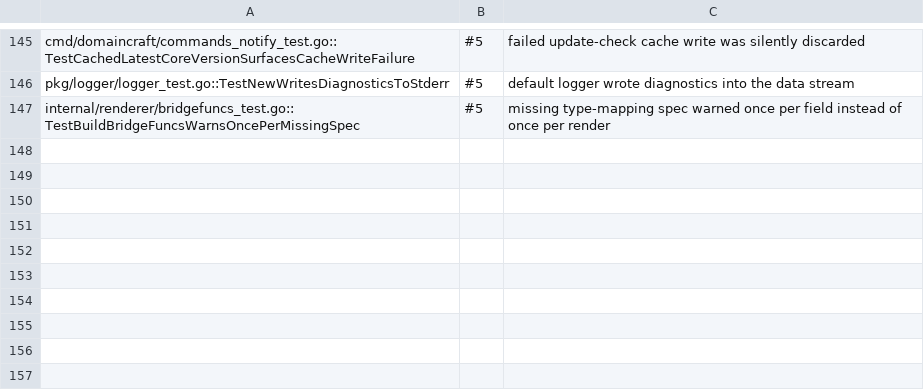
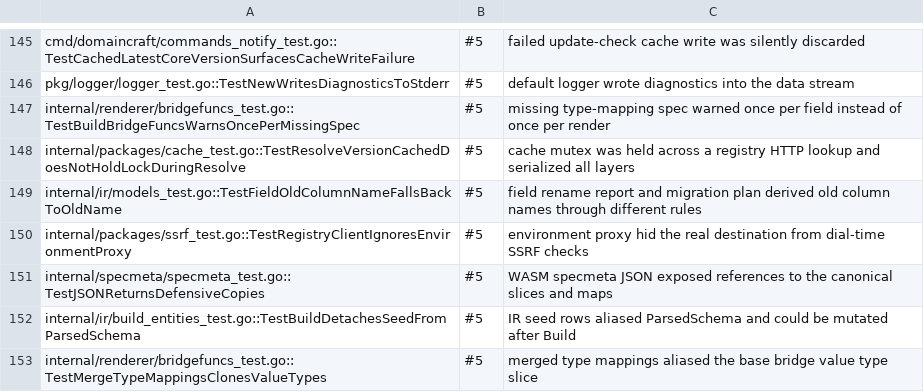
Before and after one commit to Fellmonkey/DomainCraft, a TSV file: compliance-suite/regressions.tsv, drawn as a sheet; only a part is shown, gaps mark what is left out; the diff names each change by its address in the sheet, - before the commit and + after, or states it on an @@ line.

Commit message:
Core: unblocks registry resolution and hardens shared contracts

```diff
--- a/compliance-suite/regressions.tsv
+++ b/compliance-suite/regressions.tsv
+row 148: internal/packages/cache_test.go::TestResolveVersionCachedDoesNotHoldLockDuringResolve | #5 | cache mutex was held across a registry HTTP lookup and serialized all layers
+row 149: internal/ir/models_test.go::TestFieldOldColumnNameFallsBackToOldName | #5 | field rename report and migration plan derived old column names through different rules
+row 150: internal/packages/ssrf_test.go::TestRegistryClientIgnoresEnvironmentProxy | #5 | environment proxy hid the real destination from dial-time SSRF checks
+row 151: internal/specmeta/specmeta_test.go::TestJSONReturnsDefensiveCopies | #5 | WASM specmeta JSON exposed references to the canonical slices and maps
+row 152: internal/ir/build_entities_test.go::TestBuildDetachesSeedFromParsedSchema | #5 | IR seed rows aliased ParsedSchema and could be mutated after Build
+row 153: internal/renderer/bridgefuncs_test.go::TestMergeTypeMappingsClonesValueTypes | #5 | merged type mappings aliased the base bridge value type slice
```
Also changed, not shown: 14 other files.
